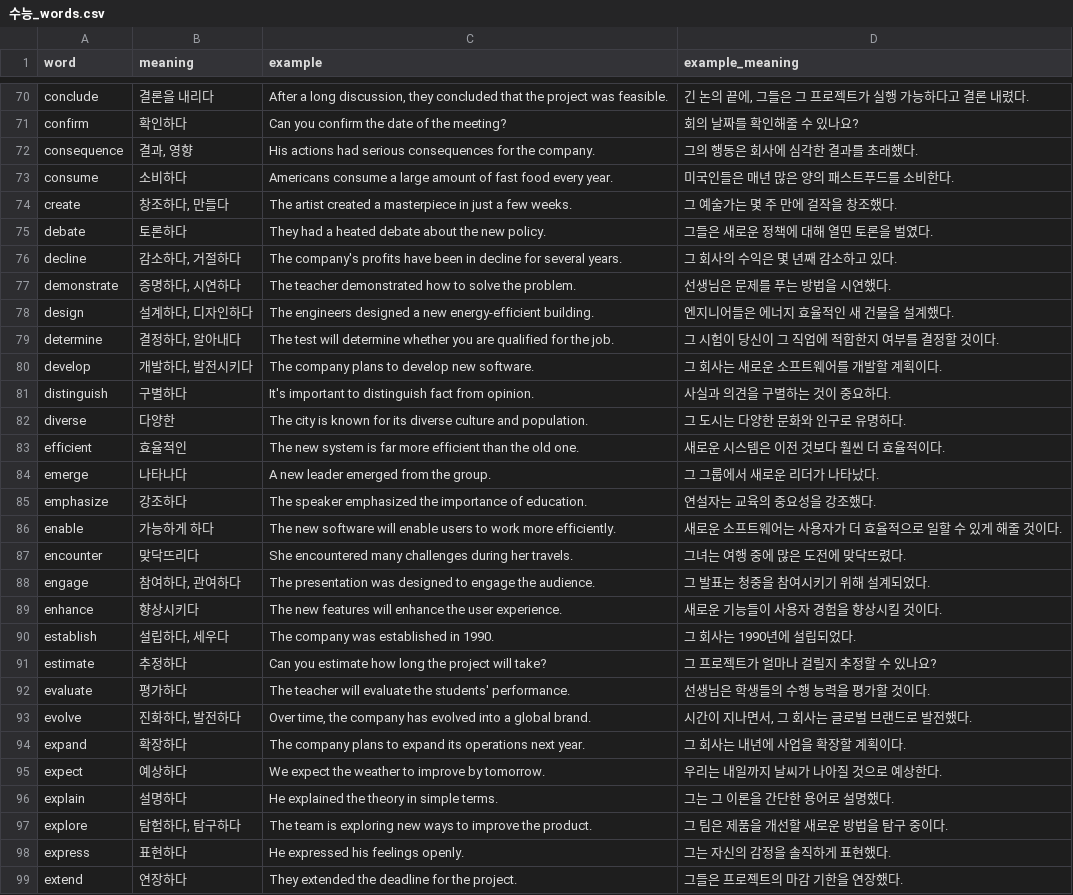
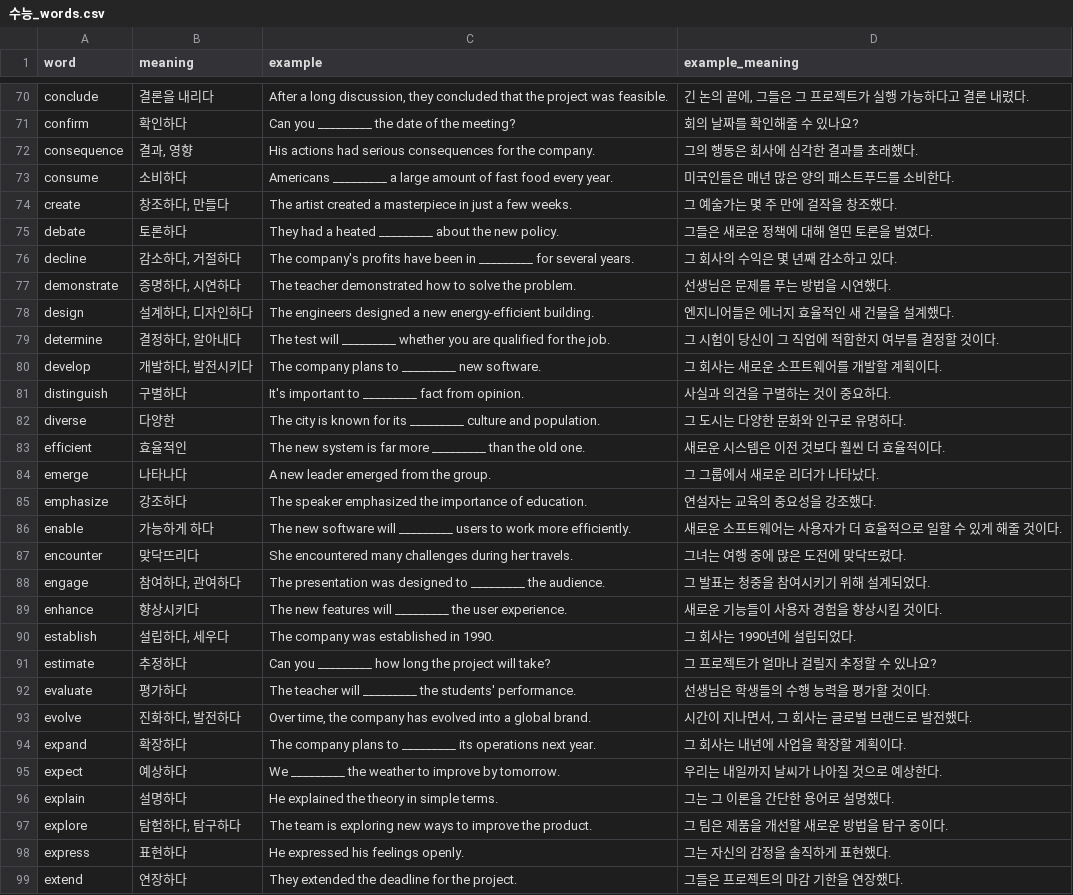
Before and after one commit to woogi123/English_test, a CSV file: 수능_words.csv, drawn as a sheet; only a part is shown, gaps mark what is left out; the diff covers the shown part only; the diff names each change by its address in the sheet, - before the commit and + after, or states it on an @@ line.

```diff
--- a/수능_words.csv
+++ b/수능_words.csv
-C71 (example): Can you confirm the date of the meeting?
+C71 (example): Can you _________ the date of the meeting?
-C73 (example): Americans consume a large…
+C73 (example): Americans _________ a large…
-C75 (example): …a heated debate about the…
+C75 (example): …a heated _________ about the…
-C76 (example): …been in decline for several…
+C76 (example): …been in _________ for several…
-C79 (example): …test will determine whether you…
+C79 (example): …test will _________ whether you…
-C80 (example): The company plans to develop new software.
+C80 (example): The company plans to _________ new software.
-C81 (example): …important to distinguish fact from…
+C81 (example): …important to _________ fact from…
-C82 (example): …for its diverse culture and…
+C82 (example): …for its _________ culture and…
-C83 (example): …far more efficient than the…
+C83 (example): …far more _________ than the…
-C86 (example): …software will enable users to…
+C86 (example): …software will _________ users to…
-C88 (example): …designed to engage the audience.
+C88 (example): …designed to _________ the audience.
-C89 (example): …features will enhance the user…
+C89 (example): …features will _________ the user…
-C91 (example): Can you estimate how long…
+C91 (example): Can you _________ how long…
-C92 (example): …teacher will evaluate the students'…
+C92 (example): …teacher will _________ the students'…
-C94 (example): …plans to expand its operations…
+C94 (example): …plans to _________ its operations…
-C95 (example): We expect the weather…
+C95 (example): We _________ the weather…
```
Also changed, not shown: 45 edited cells elsewhere in this file, 1 other file.
